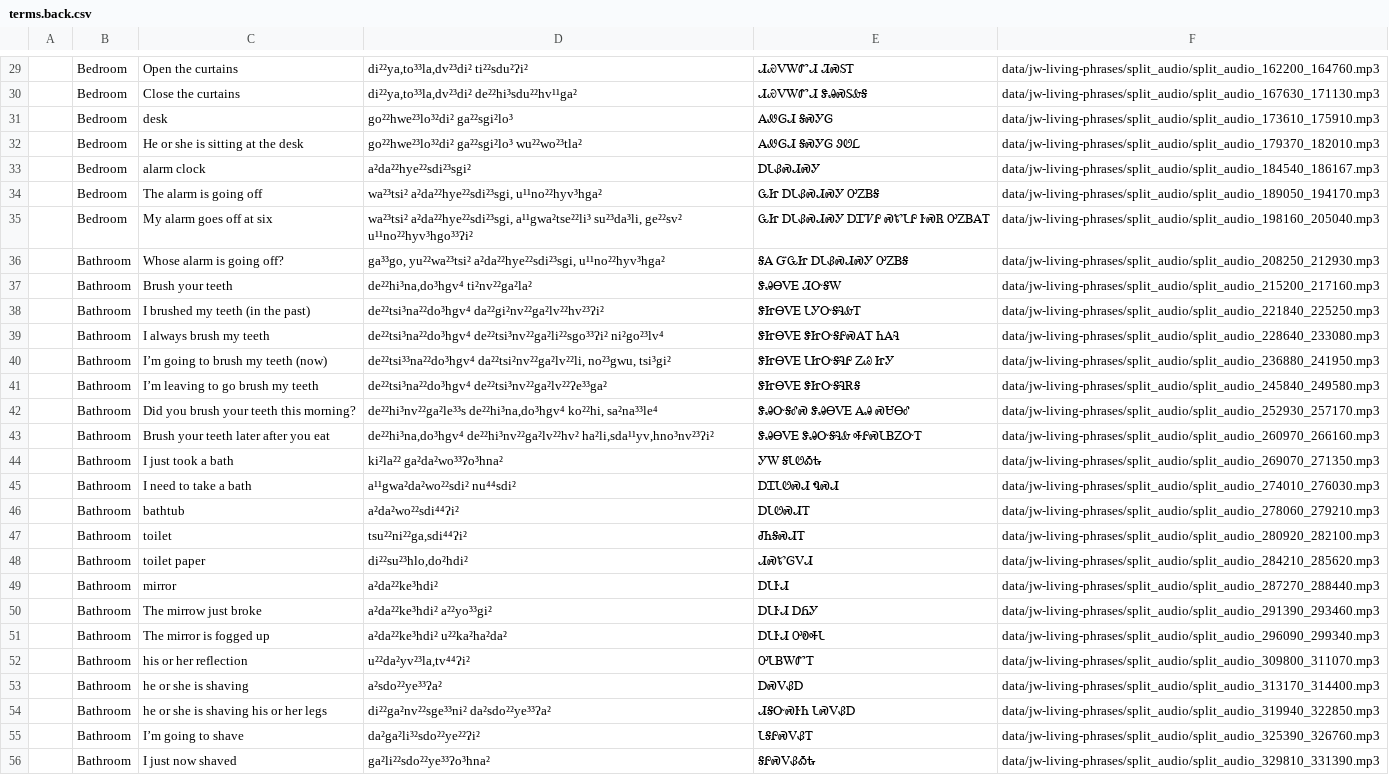
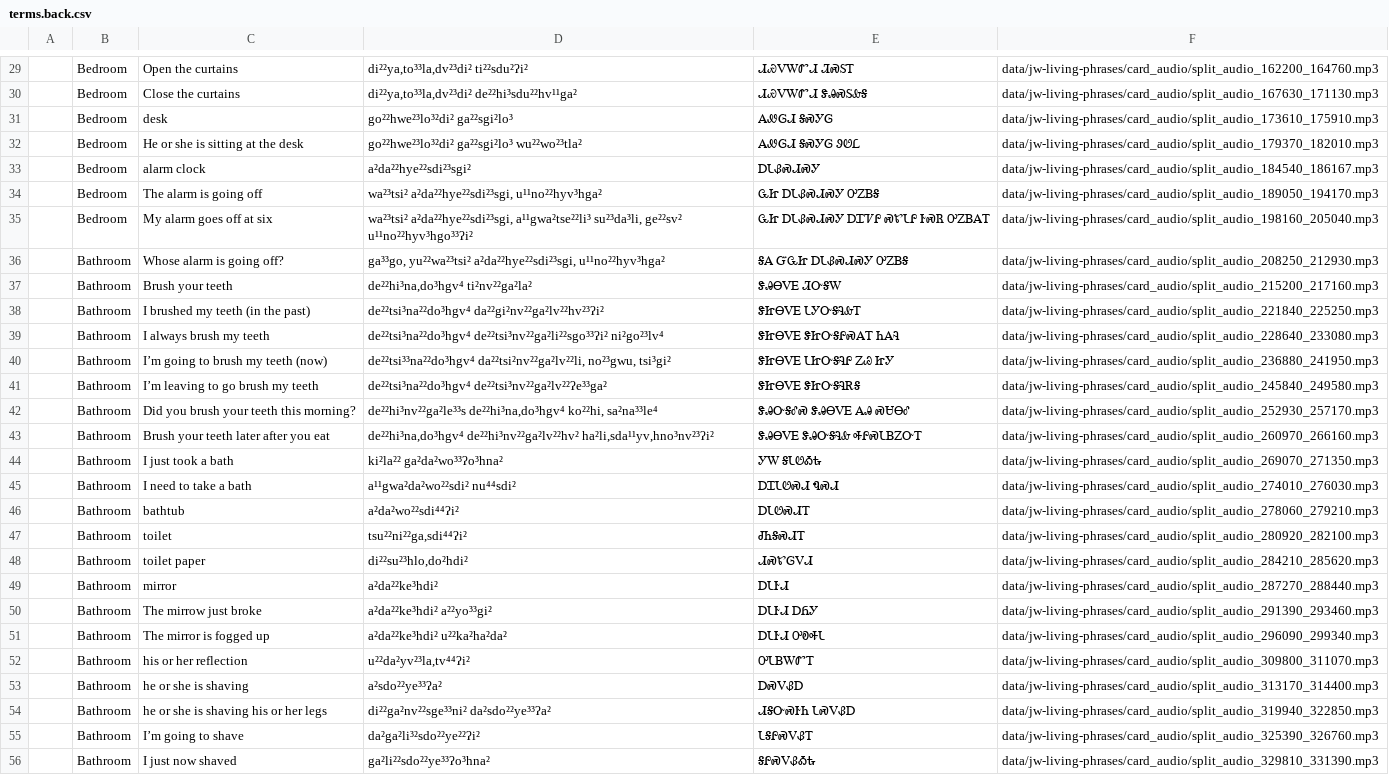
Before and after one commit to CherokeeLanguage/online-exercises-audio-pipeline, a CSV file: data/jw-living-phrases/terms.back.csv, drawn as a sheet; only a part is shown, gaps mark what is left out; the diff covers the shown part only; the diff names each change by its address in the sheet, - before the commit and + after, or states it on an @@ line.

Commit message:
rename audio output folder

```diff
--- a/data/jw-living-phrases/terms.back.csv
+++ b/data/jw-living-phrases/terms.back.csv
-F29: data/jw-living-phrases/split_audio/split_audio_162200_164760.mp3
+F29: data/jw-living-phrases/card_audio/split_audio_162200_164760.mp3
-F30: data/jw-living-phrases/split_audio/split_audio_167630_171130.mp3
+F30: data/jw-living-phrases/card_audio/split_audio_167630_171130.mp3
-F31: data/jw-living-phrases/split_audio/split_audio_173610_175910.mp3
+F31: data/jw-living-phrases/card_audio/split_audio_173610_175910.mp3
-F32: data/jw-living-phrases/split_audio/split_audio_179370_182010.mp3
+F32: data/jw-living-phrases/card_audio/split_audio_179370_182010.mp3
-F33: data/jw-living-phrases/split_audio/split_audio_184540_186167.mp3
+F33: data/jw-living-phrases/card_audio/split_audio_184540_186167.mp3
-F34: data/jw-living-phrases/split_audio/split_audio_189050_194170.mp3
+F34: data/jw-living-phrases/card_audio/split_audio_189050_194170.mp3
-F35: data/jw-living-phrases/split_audio/split_audio_198160_205040.mp3
+F35: data/jw-living-phrases/card_audio/split_audio_198160_205040.mp3
-F36: data/jw-living-phrases/split_audio/split_audio_208250_212930.mp3
+F36: data/jw-living-phrases/card_audio/split_audio_208250_212930.mp3
-F37: data/jw-living-phrases/split_audio/split_audio_215200_217160.mp3
+F37: data/jw-living-phrases/card_audio/split_audio_215200_217160.mp3
-F38: data/jw-living-phrases/split_audio/split_audio_221840_225250.mp3
+F38: data/jw-living-phrases/card_audio/split_audio_221840_225250.mp3
-F39: data/jw-living-phrases/split_audio/split_audio_228640_233080.mp3
+F39: data/jw-living-phrases/card_audio/split_audio_228640_233080.mp3
-F40: data/jw-living-phrases/split_audio/split_audio_236880_241950.mp3
+F40: data/jw-living-phrases/card_audio/split_audio_236880_241950.mp3
-F41: data/jw-living-phrases/split_audio/split_audio_245840_249580.mp3
+F41: data/jw-living-phrases/card_audio/split_audio_245840_249580.mp3
-F42: data/jw-living-phrases/split_audio/split_audio_252930_257170.mp3
+F42: data/jw-living-phrases/card_audio/split_audio_252930_257170.mp3
-F43: data/jw-living-phrases/split_audio/split_audio_260970_266160.mp3
+F43: data/jw-living-phrases/card_audio/split_audio_260970_266160.mp3
-F44: data/jw-living-phrases/split_audio/split_audio_269070_271350.mp3
+F44: data/jw-living-phrases/card_audio/split_audio_269070_271350.mp3
-F45: data/jw-living-phrases/split_audio/split_audio_274010_276030.mp3
+F45: data/jw-living-phrases/card_audio/split_audio_274010_276030.mp3
-F46: data/jw-living-phrases/split_audio/split_audio_278060_279210.mp3
+F46: data/jw-living-phrases/card_audio/split_audio_278060_279210.mp3
-F47: data/jw-living-phrases/split_audio/split_audio_280920_282100.mp3
+F47: data/jw-living-phrases/card_audio/split_audio_280920_282100.mp3
-F48: data/jw-living-phrases/split_audio/split_audio_284210_285620.mp3
+F48: data/jw-living-phrases/card_audio/split_audio_284210_285620.mp3
-F49: data/jw-living-phrases/split_audio/split_audio_287270_288440.mp3
+F49: data/jw-living-phrases/card_audio/split_audio_287270_288440.mp3
-F50: data/jw-living-phrases/split_audio/split_audio_291390_293460.mp3
+F50: data/jw-living-phrases/card_audio/split_audio_291390_293460.mp3
-F51: data/jw-living-phrases/split_audio/split_audio_296090_299340.mp3
+F51: data/jw-living-phrases/card_audio/split_audio_296090_299340.mp3
-F52: data/jw-living-phrases/split_audio/split_audio_309800_311070.mp3
+F52: data/jw-living-phrases/card_audio/split_audio_309800_311070.mp3
-F53: data/jw-living-phrases/split_audio/split_audio_313170_314400.mp3
+F53: data/jw-living-phrases/card_audio/split_audio_313170_314400.mp3
-F54: data/jw-living-phrases/split_audio/split_audio_319940_322850.mp3
+F54: data/jw-living-phrases/card_audio/split_audio_319940_322850.mp3
-F55: data/jw-living-phrases/split_audio/split_audio_325390_326760.mp3
+F55: data/jw-living-phrases/card_audio/split_audio_325390_326760.mp3
-F56: data/jw-living-phrases/split_audio/split_audio_329810_331390.mp3
+F56: data/jw-living-phrases/card_audio/split_audio_329810_331390.mp3
```
Also changed, not shown: 101 edited cells elsewhere in this file, 3 other files.
